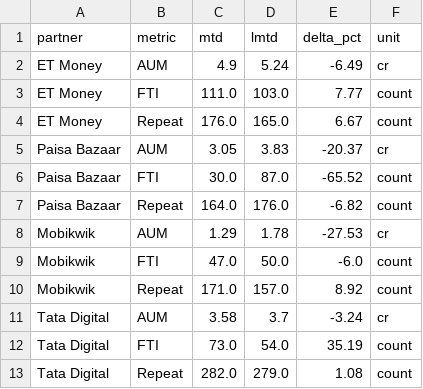
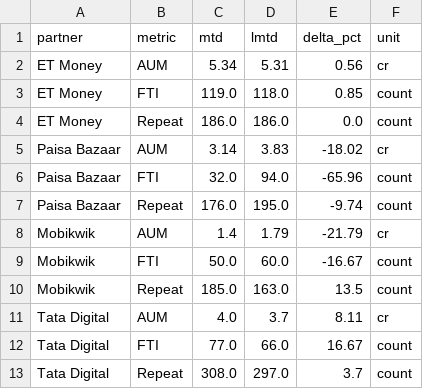
Before and after one commit to gripinvest/gi-analytics, a CSV file: backend/data/grip_connect/01_north_star.csv, drawn as a sheet.

```diff
--- a/backend/data/grip_connect/01_north_star.csv
+++ b/backend/data/grip_connect/01_north_star.csv
@@ -1,13 +1,13 @@
 partner,metric,mtd,lmtd,delta_pct,unit
-ET Money,AUM,4.9,5.24,-6.49,cr
-ET Money,FTI,111.0,103.0,7.77,count
-ET Money,Repeat,176.0,165.0,6.67,count
-Paisa Bazaar,AUM,3.05,3.83,-20.37,cr
-Paisa Bazaar,FTI,30.0,87.0,-65.52,count
-Paisa Bazaar,Repeat,164.0,176.0,-6.82,count
-Mobikwik,AUM,1.29,1.78,-27.53,cr
-Mobikwik,FTI,47.0,50.0,-6.0,count
-Mobikwik,Repeat,171.0,157.0,8.92,count
-Tata Digital,AUM,3.58,3.7,-3.24,cr
-Tata Digital,FTI,73.0,54.0,35.19,count
-Tata Digital,Repeat,282.0,279.0,1.08,count
+ET Money,AUM,5.34,5.31,0.56,cr
+ET Money,FTI,119.0,118.0,0.85,count
+ET Money,Repeat,186.0,186.0,0.0,count
+Paisa Bazaar,AUM,3.14,3.83,-18.02,cr
+Paisa Bazaar,FTI,32.0,94.0,-65.96,count
+Paisa Bazaar,Repeat,176.0,195.0,-9.74,count
+Mobikwik,AUM,1.4,1.79,-21.79,cr
+Mobikwik,FTI,50.0,60.0,-16.67,count
+Mobikwik,Repeat,185.0,163.0,13.5,count
+Tata Digital,AUM,4.0,3.7,8.11,cr
+Tata Digital,FTI,77.0,66.0,16.67,count
+Tata Digital,Repeat,308.0,297.0,3.7,count
```
Also changed, not shown: backend/data/grip_connect/02_reg_to_kyc.csv, backend/data/grip_connect/card_3841_summary_wow.csv, 4 other files.
